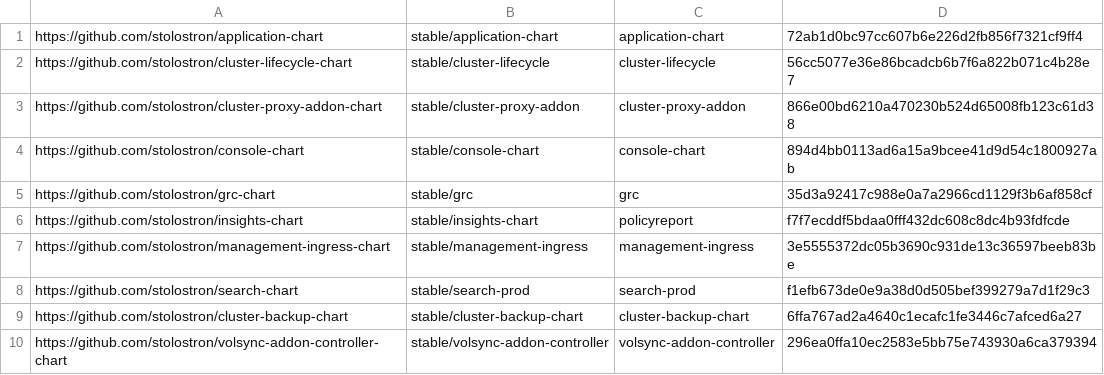
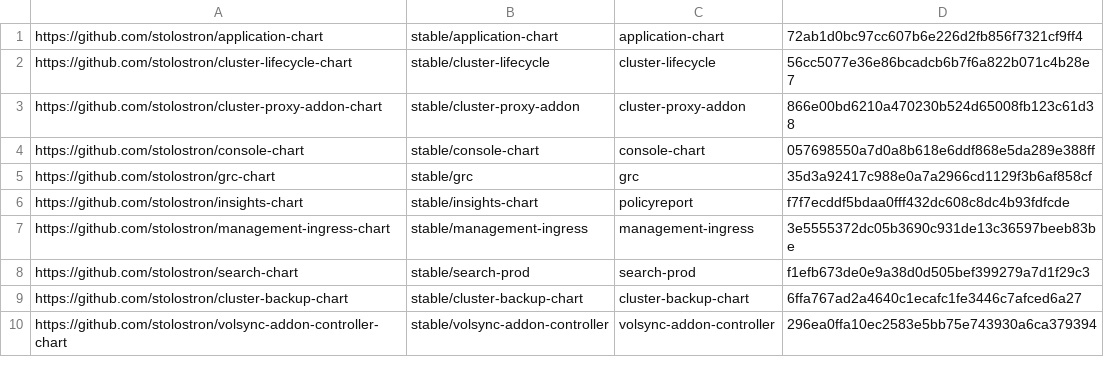
Before and after one commit to stolostron/multiclusterhub-repo, a CSV file: currentSHAs.csv, drawn as a sheet.

```diff
--- a/currentSHAs.csv
+++ b/currentSHAs.csv
@@ -3,3 +3,3 @@ https://github.com/stolostron/cluster-lifecycle-chart,stable/cluster-lifecycle,c
 https://github.com/stolostron/cluster-proxy-addon-chart,stable/cluster-proxy-addon,cluster-proxy-addon,866e00bd6210a470230b524d65008fb123c61d38
-https://github.com/stolostron/console-chart,stable/console-chart,console-chart,894d4bb0113ad6a15a9bcee41d9d54c1800927ab
+https://github.com/stolostron/console-chart,stable/console-chart,console-chart,057698550a7d0a8b618e6ddf868e5da289e388ff
 https://github.com/stolostron/grc-chart,stable/grc,grc,35d3a92417c988e0a7a2966cd1129f3b6af858cf
```
Also changed, not shown: 1 other file.
